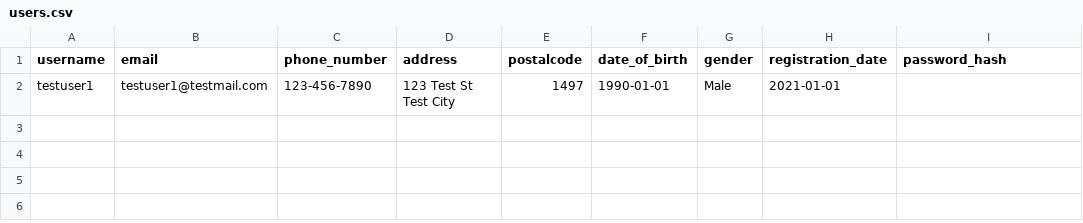
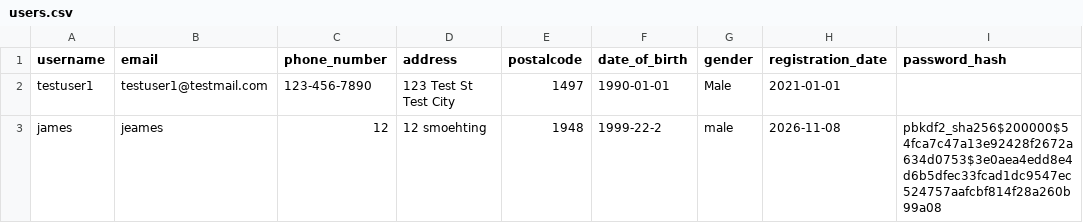
Before and after one commit to brightmoth/logistics, a CSV file: user/users.csv, drawn as a sheet.

```diff
--- a/user/users.csv
+++ b/user/users.csv
@@ -2 +2,2 @@ username,email,phone_number,address,postalcode,date_of_birth,gender,registration
 testuser1,testuser1@testmail.com,123-456-7890,123 Test St Test City,1497,1990-01-01,Male,2021-01-01,
+james,jeames,12,12 smoehting,1948,1999-22-2,male,2026-11-08,pbkdf2_sha256$200000$54fca7c47a13e92428f2672a634d0753$3e0aea4edd8e4d6b5dfec33fcad1dc9547ec524757aafcbf814f28a260b99a08
```
Also changed, not shown: user/track_shipment.csv, 4 other files.
